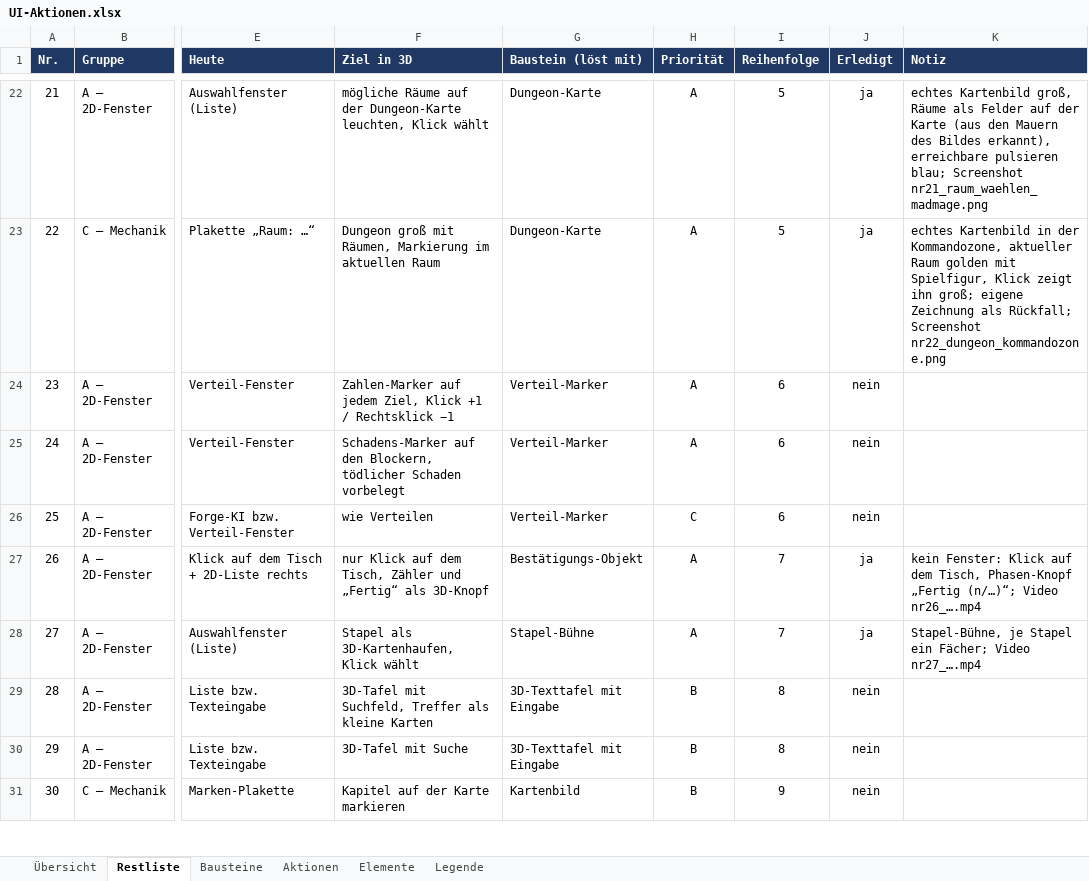
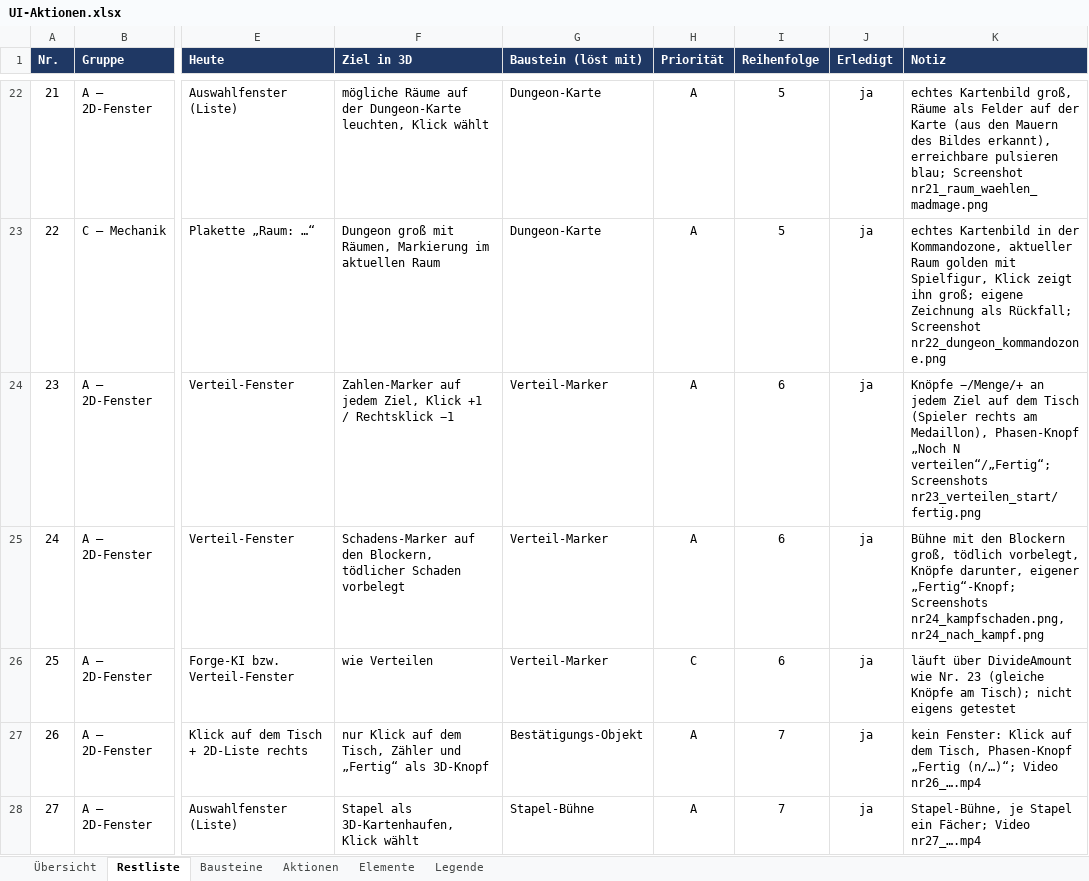
Before and after one commit to wowseer/MTG_Clash_Client, an Excel workbook: docs/UI-Aktionen.xlsx, sheet Restliste, drawn as a sheet; only a part is shown, gaps mark what is left out; the shorter side is filled out with more unchanged rows; values as stored, in another font and other column widths than the file's, no borders; conditional formats not drawn; the diff names each change by its address in the sheet, - before the commit and + after, or states it on an @@ line.

```diff
--- a/docs/UI-Aktionen.xlsx (sheet Restliste)
+++ b/docs/UI-Aktionen.xlsx (sheet Restliste)
-J24:J26 (Erledigt): nein
+J24:J26 (Erledigt): ja
-K24 (Notiz): (empty)
+K24 (Notiz): Knöpfe −/Menge/+ an jedem Ziel auf dem Tisch (Spieler rechts am Medaillon), Phasen-Knopf „Noch N verteilen“/„Fertig“; Screenshots nr23_verteilen_start/fertig.png
-K25 (Notiz): (empty)
+K25 (Notiz): Bühne mit den Blockern groß, tödlich vorbelegt, Knöpfe darunter, eigener „Fertig“-Knopf; Screenshots nr24_kampfschaden.png, nr24_nach_kampf.png
-K26 (Notiz): (empty)
+K26 (Notiz): läuft über DivideAmount wie Nr. 23 (gleiche Knöpfe am Tisch); nicht eigens getestet
```
Also changed, not shown: 6 other files.
